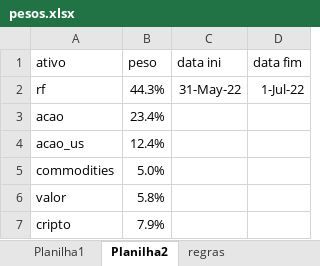
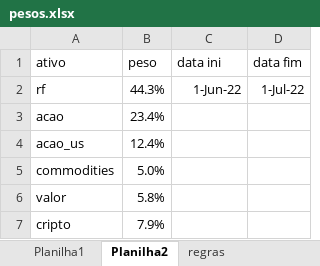
Before and after one commit to lambdavar/hub-do-investidor, an Excel workbook: pesos/pesos.xlsx, sheet Planilha2, drawn as a sheet; values as stored, in another font and other column widths than the file's, no borders; the diff names each change by its address in the sheet, - before the commit and + after, or states it on an @@ line.

```diff
--- a/pesos/pesos.xlsx (sheet Planilha2)
+++ b/pesos/pesos.xlsx (sheet Planilha2)
-C2 (data ini): 31-May-22
+C2 (data ini): 1-Jun-22
```
Also changed, not shown: sheet regras, pesos/acao.xlsx, resultados/Resultado.xlsx, 1 other file.
